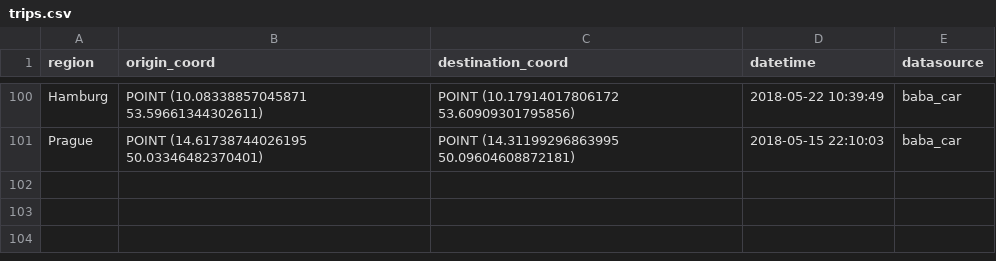
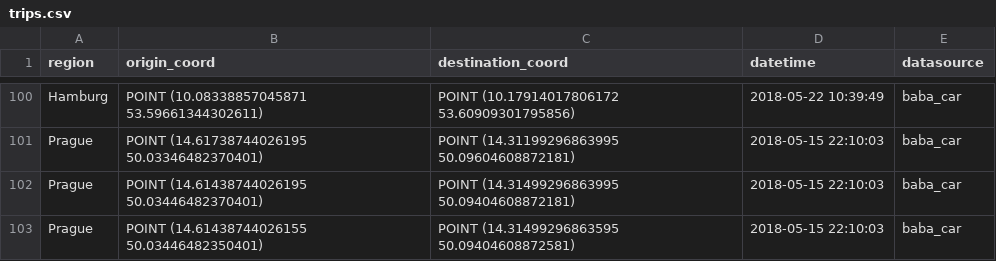
Before and after one commit to particlemen/challenge-neuralworks, a CSV file: csv/trips.csv, drawn as a sheet; only a part is shown, gaps mark what is left out; the diff names each change by its address in the sheet, - before the commit and + after, or states it on an @@ line.

```diff
--- a/csv/trips.csv
+++ b/csv/trips.csv
+row 102: Prague | POINT (14.61438744026195 50.03446482370401) | POINT (14.31499296863995 50.09404608872181) | 2018-05-15 22:10:03 | baba_car
+row 103: Prague | POINT (14.61438744026155 50.03446482350401) | POINT (14.31499296863595 50.09404608872581) | 2018-05-15 22:10:03 | baba_car
```
Also changed, not shown: 6 other files.
